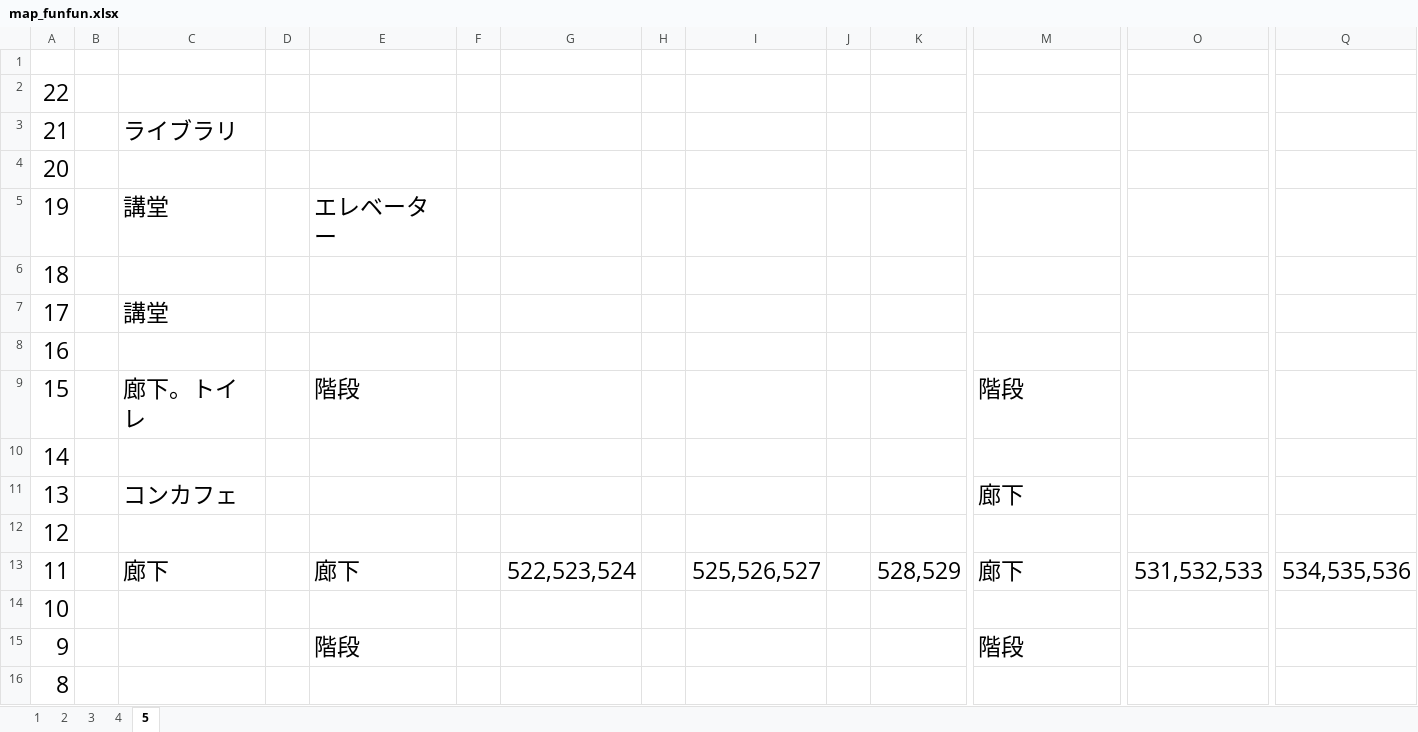
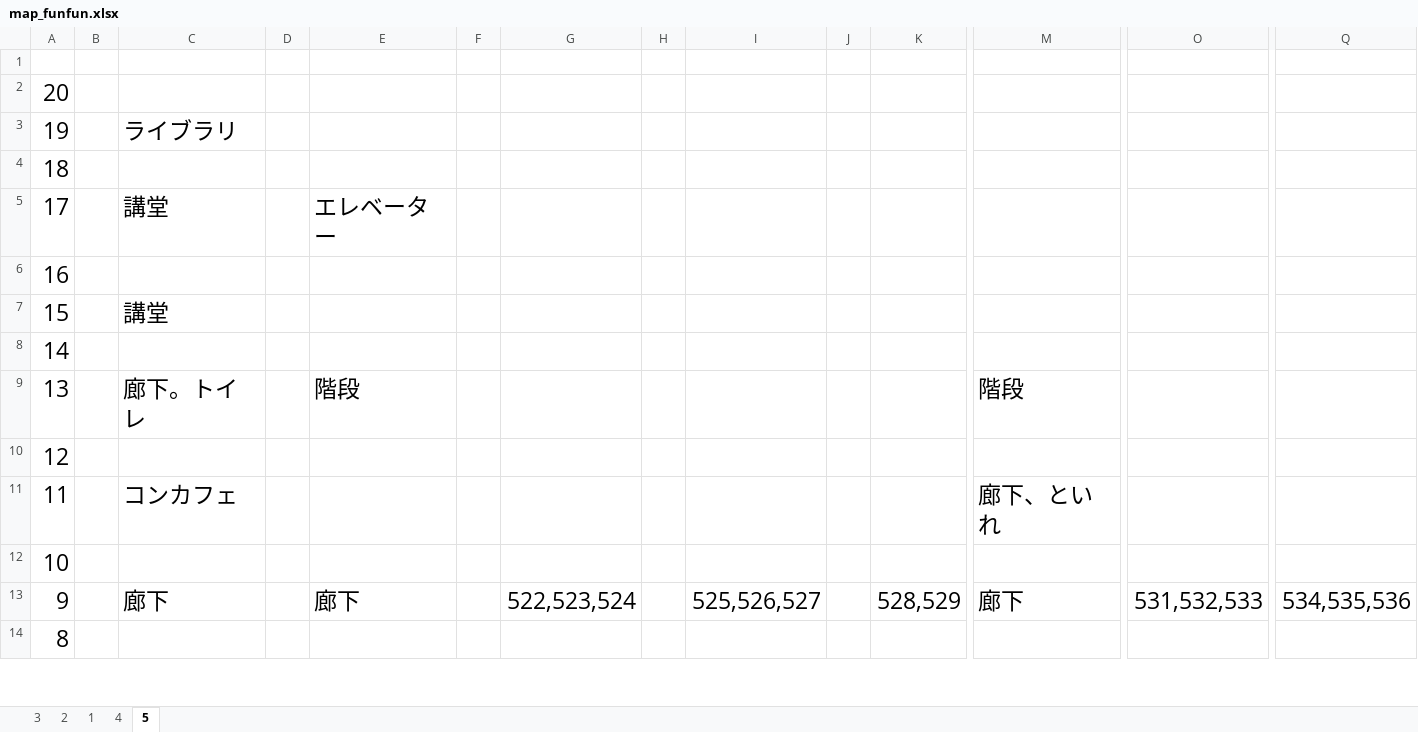
Before and after one commit to tomisuke/FUNCoordinateSystem, an Excel workbook: map_funfun.xlsx, sheet 5, drawn as a sheet; only a part is shown, gaps mark what is left out; values as stored, in another font and other column widths than the file's, no borders; removed rows and columns are numbered as before the commit, all else as after; rows hold the shown columns only; the diff covers the shown part only; the diff names each change by its address in the sheet, - before the commit and + after, or states it on an @@ line.

```diff
--- a/map_funfun.xlsx (sheet 5)
+++ b/map_funfun.xlsx (sheet 5)
@@ sheet tab order changed: 3 | 2 | 1 | 4 | 5 @@
-row 2: 22
-row 3: 21 |  | ライブラリ
-C3: 講堂
+C3: ライブラリ
-E3: エレベーター
+E3: (empty)
-E5: (empty)
+E5: エレベーター
-C7: 廊下。トイレ
+C7: 講堂
-E7: 階段
+E7: (empty)
-M7: 階段
+M7: (empty)
-C9: コンカフェ
+C9: 廊下。トイレ
-E9: (empty)
+E9: 階段
-M9: 廊下
+M9: 階段
-C11: 廊下
+C11: コンカフェ
-E11: 廊下
+E11: (empty)
-G11: 522,523,524
+G11: (empty)
-I11: 525,526,527
+I11: (empty)
-K11: 528,529
+K11: (empty)
-M11: 廊下
+M11: 廊下、といれ
-O11: 531,532,533
+O11: (empty)
-Q11: 534,535,536
+Q11: (empty)
-C13: (empty)
+C13: 廊下
-E13: 階段
+E13: 廊下
-G13: (empty)
+G13: 522,523,524
-I13: (empty)
+I13: 525,526,527
-K13: (empty)
+K13: 528,529
-M13: 階段
+M13: 廊下
-O13: (empty)
+O13: 531,532,533
-Q13: (empty)
+Q13: 534,535,536
```
Also changed, not shown: 22 edited cells elsewhere in this sheet, sheet 3.
